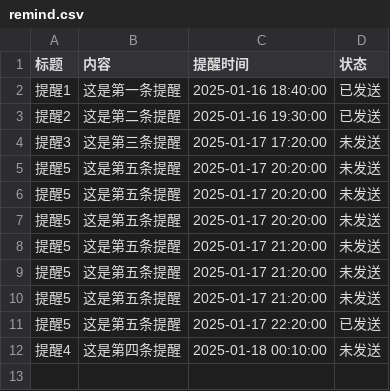
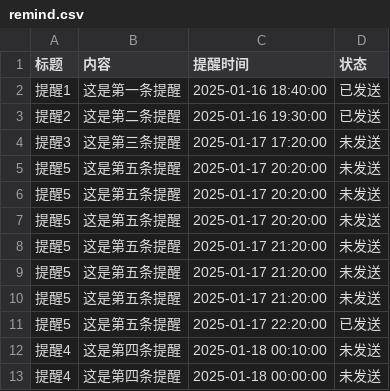
Before and after one commit to zhgj/zhgj.github.io, a CSV file: remind.csv, drawn as a sheet; the diff names each change by its address in the sheet, - before the commit and + after, or states it on an @@ line.

Commit message:
Add a new line to remind.csv

```diff
--- a/remind.csv
+++ b/remind.csv
+row 13: 提醒4 | 这是第四条提醒 | 2025-01-18 00:00:00 | 未发送
```
